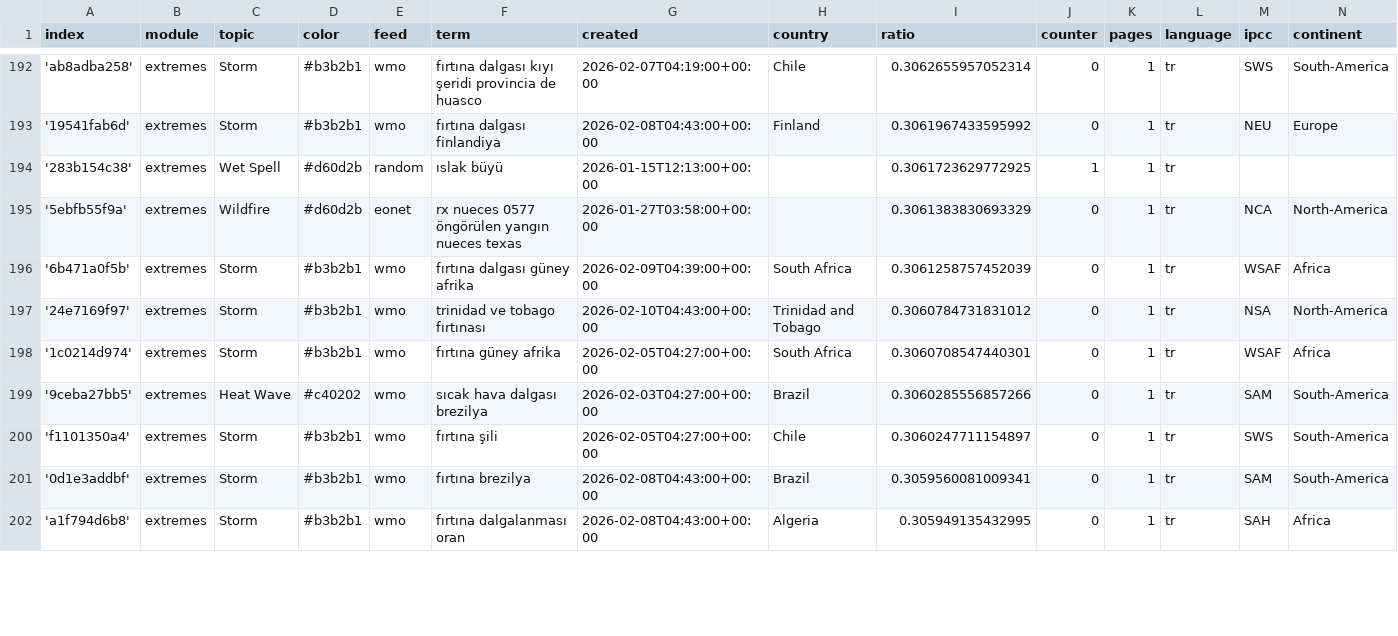
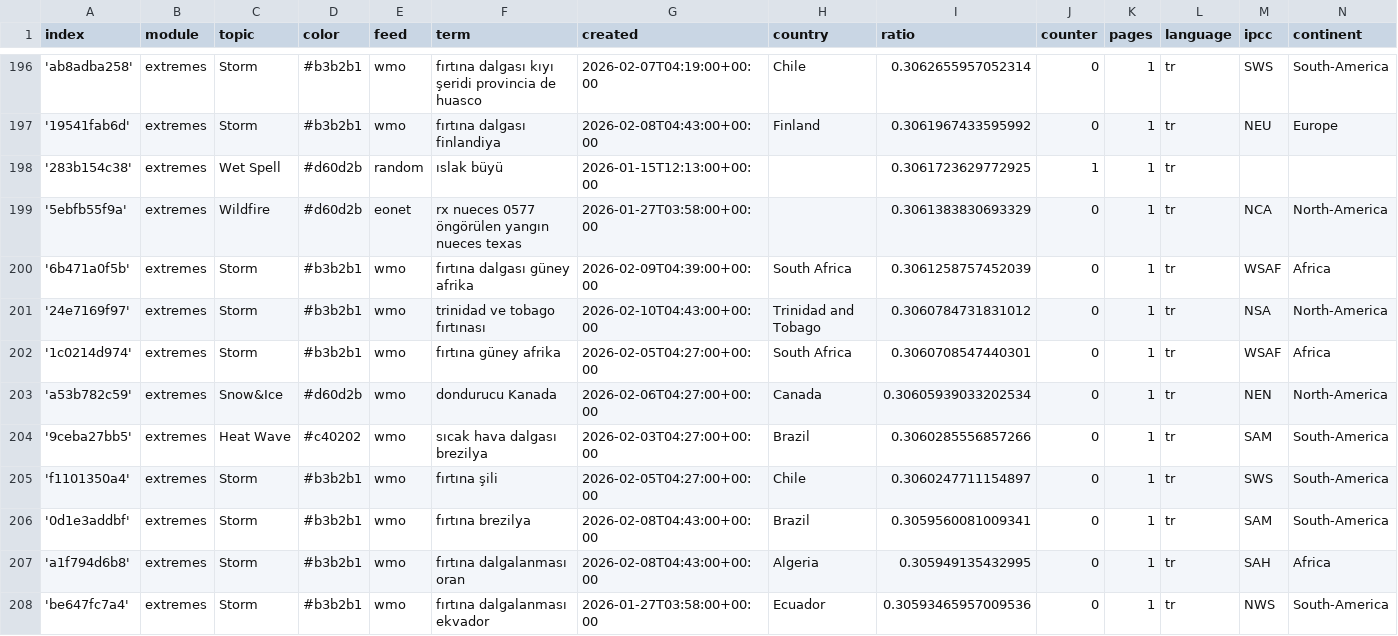
Before and after one commit to jannikdo28-news/TurkishExtremes, a CSV file: terms.csv, drawn as a sheet; only a part is shown, gaps mark what is left out; the diff covers the shown part only.

Commit message:
Commit from GitHub Actions (import:0.0)

```diff
--- a/terms.csv
+++ b/terms.csv
@@ -198,2 +202,3 @@ index,module,topic,color,feed,term,created,country,ratio,counter,pages,language,
 '1c0214d974',extremes,Storm,#b3b2b1,wmo,fırtına güney afrika,2026-02-05T04:27:00+00:00,South Africa,0.3060708547440301,0,1,tr,WSAF,Africa
+'a53b782c59',extremes,Snow&Ice,#d60d2b,wmo,dondurucu Kanada,2026-02-06T04:27:00+00:00,Canada,0.30605939033202534,0,1,tr,NEN,North-America
 '9ceba27bb5',extremes,Heat Wave,#c40202,wmo,sıcak hava dalgası brezilya,2026-02-03T04:27:00+00:00,Brazil,0.3060285556857266,0,1,tr,SAM,South-America
@@ -202 +207,2 @@ index,module,topic,color,feed,term,created,country,ratio,counter,pages,language,
 'a1f794d6b8',extremes,Storm,#b3b2b1,wmo,fırtına dalgalanması oran,2026-02-08T04:43:00+00:00,Algeria,0.305949135432995,0,1,tr,SAH,Africa
+'be647fc7a4',extremes,Storm,#b3b2b1,wmo,fırtına dalgalanması ekvador,2026-01-27T03:58:00+00:00,Ecuador,0.30593465957009536,0,1,tr,NWS,South-America
```
Also changed, not shown: 8 added rows, 1 moved row and 1 edited cell elsewhere in this file.
